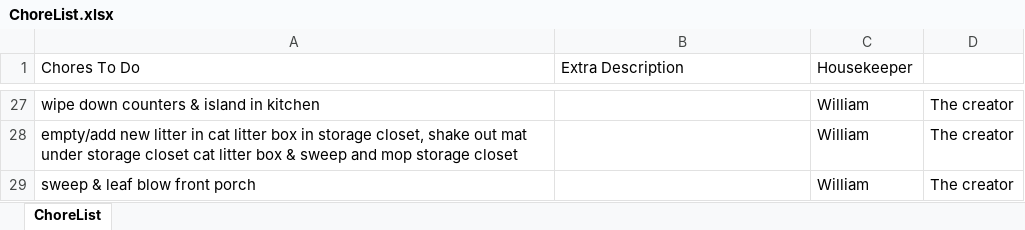
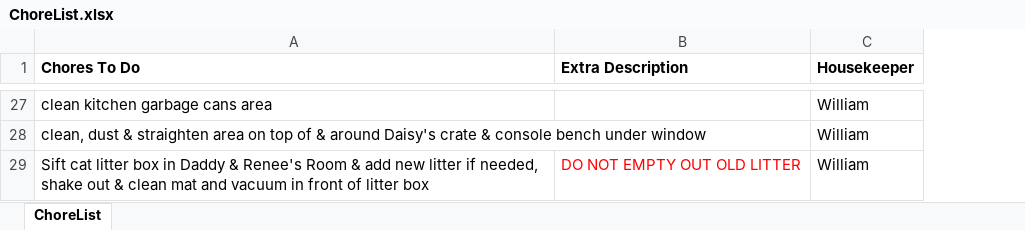
Before and after one commit to WilliamStarling/Chore-List-Generator, an Excel workbook: ChorelistGenerator_Output/ChoreList.xlsx, sheet ChoreList, drawn as a sheet; only a part is shown, gaps mark what is left out; values as stored, in another font and other column widths than the file's, no borders; removed rows and columns are numbered as before the commit, all else as after; the diff covers the shown part only; the diff names each change by its address in the sheet, - before the commit and + after, or states it on an @@ line.

Commit message:
Added text formatting
added text formatting, so spreadsheets are print ready after generation

```diff
--- a/ChorelistGenerator_Output/ChoreList.xlsx (sheet ChoreList)
+++ b/ChorelistGenerator_Output/ChoreList.xlsx (sheet ChoreList)
-column D, rows 27-28: The creator | The creator
-A1:C1 bold: off
+A1:C1 bold: on
-A27 (Chores To Do): wipe down counters & island in kitchen
+A27 (Chores To Do): clean kitchen garbage cans area
-A28 (Chores To Do): empty/add new litter in cat litter box in storage closet, shake out mat under storage closet cat litter box & sweep and mop storage closet
+A28 (Chores To Do): clean, dust & straighten area on top of & around Daisy's crate & console bench under window
-row 29: sweep & leaf blow front porch |  | William | The creator
+row 29: Sift cat litter box in Daddy & Renee's Room & add new litter if needed, shake out & clean mat and vacuum in front of litter box | DO NOT EMPTY OUT OLD LITTER | William
```
Also changed, not shown: 14 added rows, 14 removed rows, 4 edited cells and cell formats elsewhere in this sheet, 13 other files.
